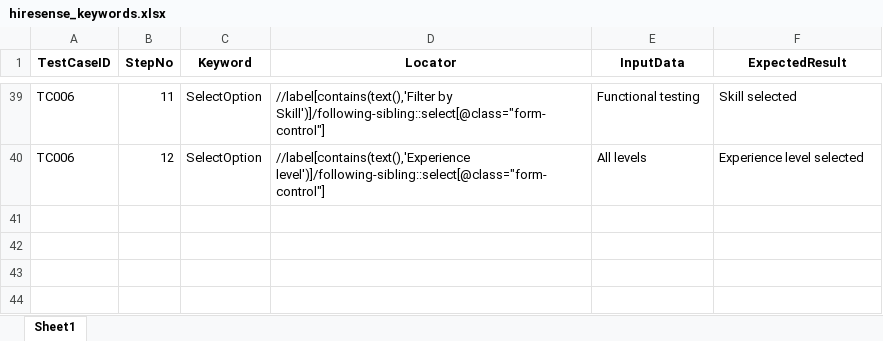
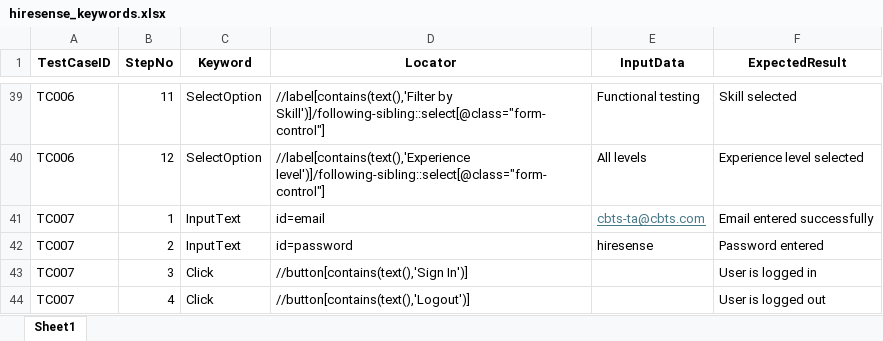
Before and after one commit to kchilla872/AutomationDemoKeywordXLSX, an Excel workbook: test_suites/hiresense_keywords.xlsx, sheet Sheet1, drawn as a sheet; only a part is shown, gaps mark what is left out; values as stored, in another font and other column widths than the file's, no borders; the diff names each change by its address in the sheet, - before the commit and + after, or states it on an @@ line.

```diff
--- a/test_suites/hiresense_keywords.xlsx (sheet Sheet1)
+++ b/test_suites/hiresense_keywords.xlsx (sheet Sheet1)
+row 41: TC007 | 1 | InputText | id=email | cbts-ta@cbts.com | Email entered successfully
+row 42: TC007 | 2 | InputText | id=password | hiresense | Password entered
+row 43: TC007 | 3 | Click | //button[contains(text(),'Sign In')] |  | User is logged in
+row 44: TC007 | 4 | Click | //button[contains(text(),'Logout')] |  | User is logged out
```
Also changed, not shown: 8 other files.
